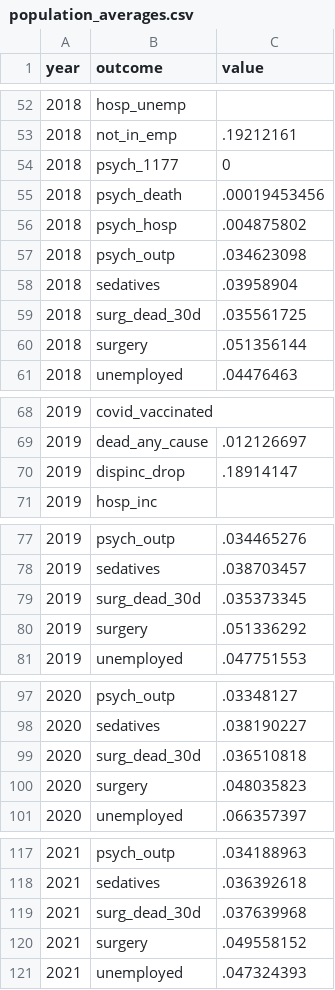
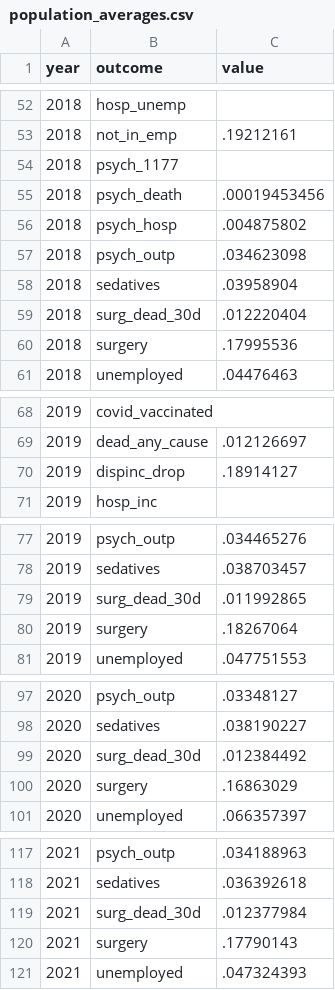
Before and after one commit to adamaltmejd/COVID-19-Inequality, a CSV file: data/population_averages.csv, drawn as a sheet; only a part is shown, gaps mark what is left out; the diff covers the shown part only.

```diff
--- a/data/population_averages.csv
+++ b/data/population_averages.csv
@@ -53,3 +53,3 @@ year,outcome,value
 2018,"not_in_emp",.19212161
-2018,"psych_1177",0
+2018,"psych_1177",
 2018,"psych_death",.00019453456
@@ -58,4 +58,4 @@ year,outcome,value
 2018,"sedatives",.03958904
-2018,"surg_dead_30d",.035561725
-2018,"surgery",.051356144
+2018,"surg_dead_30d",.012220404
+2018,"surgery",.17995536
 2018,"unemployed",.04476463
@@ -69,3 +69,3 @@ year,outcome,value
 2019,"dead_any_cause",.012126697
-2019,"dispinc_drop",.18914147
+2019,"dispinc_drop",.18914127
 2019,"hosp_inc",
@@ -78,4 +78,4 @@ year,outcome,value
 2019,"sedatives",.038703457
-2019,"surg_dead_30d",.035373345
-2019,"surgery",.051336292
+2019,"surg_dead_30d",.011992865
+2019,"surgery",.18267064
 2019,"unemployed",.047751553
@@ -98,4 +98,4 @@ year,outcome,value
 2020,"sedatives",.038190227
-2020,"surg_dead_30d",.036510818
-2020,"surgery",.048035823
+2020,"surg_dead_30d",.012384492
+2020,"surgery",.16863029
 2020,"unemployed",.066357397
@@ -118,4 +118,4 @@ year,outcome,value
 2021,"sedatives",.036392618
-2021,"surg_dead_30d",.037639968
-2021,"surgery",.049558152
+2021,"surg_dead_30d",.012377984
+2021,"surgery",.17790143
 2021,"unemployed",.047324393
```
Also changed, not shown: 10 edited cells elsewhere in this file, data/margins_results.csv, 46 other files.
